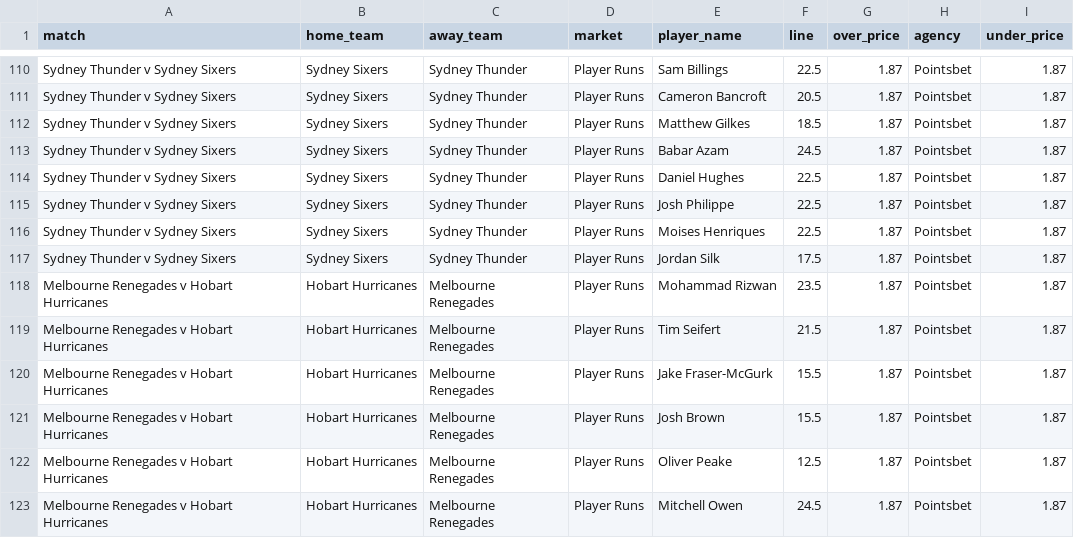
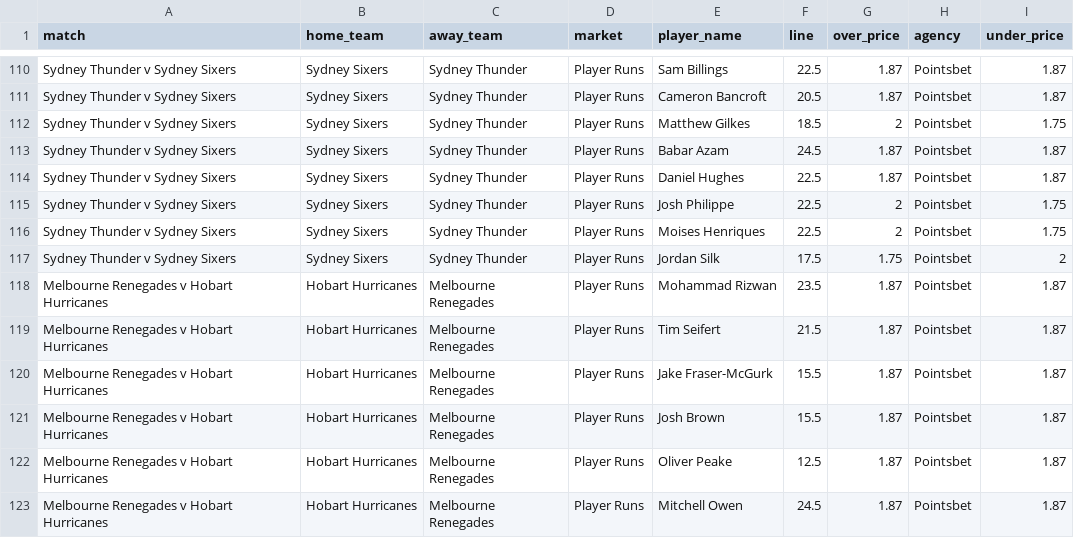
Before and after one commit to jamesbrown1417/Cricket-Analysis, a CSV file: Data/T20s/Big Bash/scraped_odds/pointsbet_player_runs.csv, drawn as a sheet; only a part is shown, gaps mark what is left out.

```diff
--- a/Data/T20s/Big Bash/scraped_odds/pointsbet_player_runs.csv
+++ b/Data/T20s/Big Bash/scraped_odds/pointsbet_player_runs.csv
@@ -111,8 +111,8 @@ Sydney Thunder v Sydney Sixers,Sydney Sixers,Sydney Thunder,Player Runs,Sam Bill
 Sydney Thunder v Sydney Sixers,Sydney Sixers,Sydney Thunder,Player Runs,Cameron Bancroft,20.5,1.87,Pointsbet,1.87
-Sydney Thunder v Sydney Sixers,Sydney Sixers,Sydney Thunder,Player Runs,Matthew Gilkes,18.5,1.87,Pointsbet,1.87
+Sydney Thunder v Sydney Sixers,Sydney Sixers,Sydney Thunder,Player Runs,Matthew Gilkes,18.5,2,Pointsbet,1.75
 Sydney Thunder v Sydney Sixers,Sydney Sixers,Sydney Thunder,Player Runs,Babar Azam,24.5,1.87,Pointsbet,1.87
 Sydney Thunder v Sydney Sixers,Sydney Sixers,Sydney Thunder,Player Runs,Daniel Hughes,22.5,1.87,Pointsbet,1.87
-Sydney Thunder v Sydney Sixers,Sydney Sixers,Sydney Thunder,Player Runs,Josh Philippe,22.5,1.87,Pointsbet,1.87
-Sydney Thunder v Sydney Sixers,Sydney Sixers,Sydney Thunder,Player Runs,Moises Henriques,22.5,1.87,Pointsbet,1.87
-Sydney Thunder v Sydney Sixers,Sydney Sixers,Sydney Thunder,Player Runs,Jordan Silk,17.5,1.87,Pointsbet,1.87
+Sydney Thunder v Sydney Sixers,Sydney Sixers,Sydney Thunder,Player Runs,Josh Philippe,22.5,2,Pointsbet,1.75
+Sydney Thunder v Sydney Sixers,Sydney Sixers,Sydney Thunder,Player Runs,Moises Henriques,22.5,2,Pointsbet,1.75
+Sydney Thunder v Sydney Sixers,Sydney Sixers,Sydney Thunder,Player Runs,Jordan Silk,17.5,1.75,Pointsbet,2
 Melbourne Renegades v Hobart Hurricanes,Hobart Hurricanes,Melbourne Renegades,Player Runs,Mohammad Rizwan,23.5,1.87,Pointsbet,1.87
```
Also changed, not shown: Data/T20s/Big Bash/scraped_odds/pointsbet_player_boundaries.csv, Data/T20s/Big Bash/scraped_odds/sportsbet_match_top_run_scorer.csv, 31 other files.
